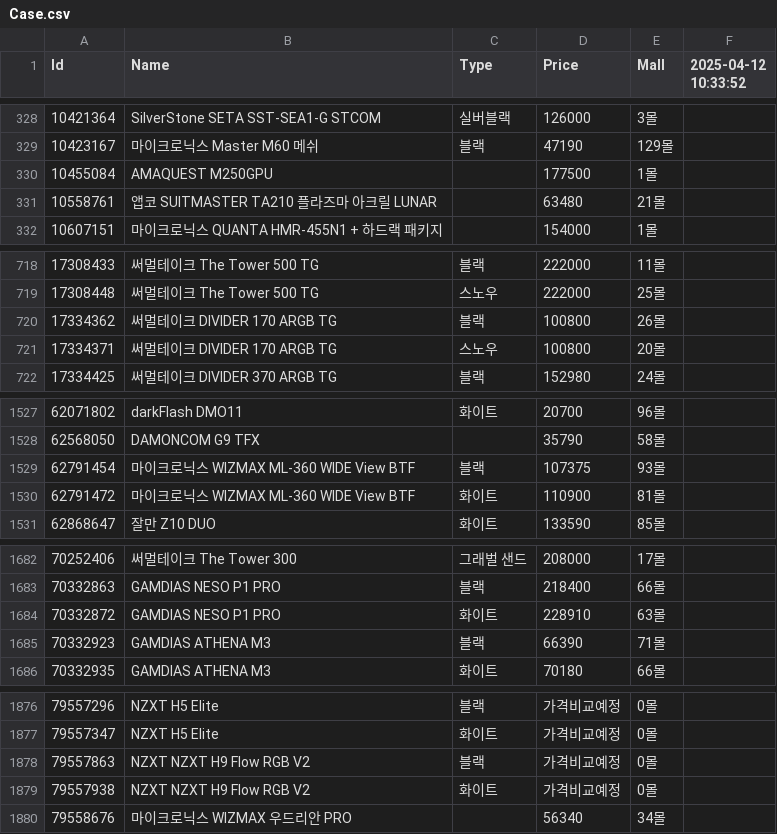
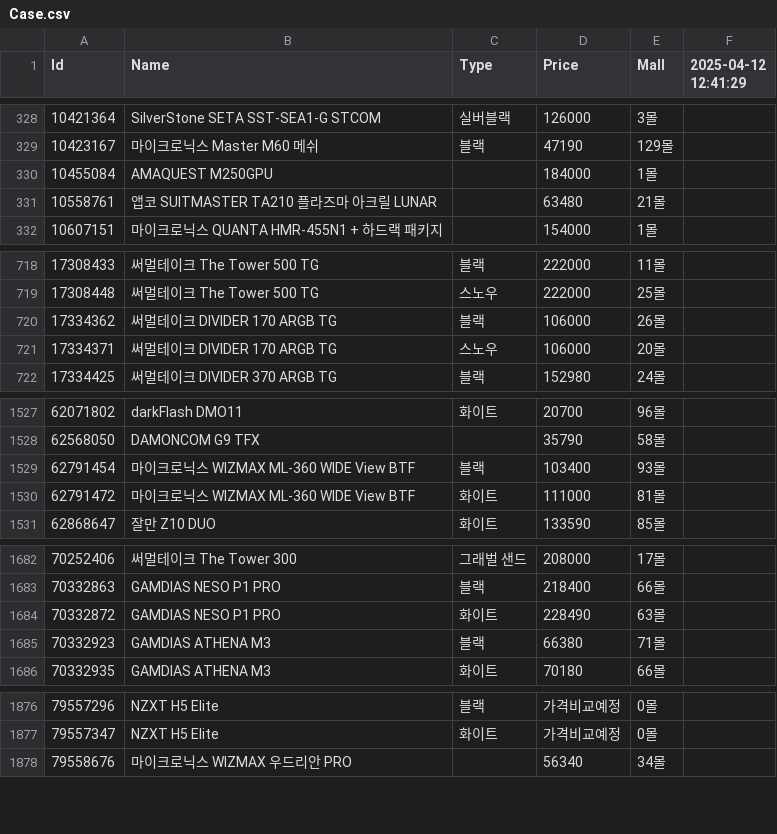
Before and after one commit to SSSSSSSSSSSSSSSSSSSSSSSSSSSSSSSSSSSSSun/Danawa-Crawler, a CSV file: crawl_data/Case.csv, drawn as a sheet; only a part is shown, gaps mark what is left out; the diff covers the shown part only.

Commit message:
Bot - Auto Crawl | 2025-04-12 12:45:04

```diff
--- a/crawl_data/Case.csv
+++ b/crawl_data/Case.csv
@@ -1 +1 @@
-Id,Name,Type,Price,Mall,2025-04-12 10:33:52
+Id,Name,Type,Price,Mall,2025-04-12 12:41:29
@@ -329,3 +329,3 @@ Id,Name,Type,Price,Mall,2025-04-12 10:33:52
 10423167,마이크로닉스 Master M60 메쉬,블랙,47190,129몰,
-10455084,AMAQUEST M250GPU,,177500,1몰,
+10455084,AMAQUEST M250GPU,,184000,1몰,
 10558761,앱코 SUITMASTER TA210 플라즈마 아크릴 LUNAR,,63480,21몰,
@@ -719,4 +719,4 @@ Id,Name,Type,Price,Mall,2025-04-12 10:33:52
 17308448,써멀테이크 The Tower 500 TG,스노우,222000,25몰,
-17334362,써멀테이크 DIVIDER 170 ARGB TG,블랙,100800,26몰,
-17334371,써멀테이크 DIVIDER 170 ARGB TG,스노우,100800,20몰,
+17334362,써멀테이크 DIVIDER 170 ARGB TG,블랙,106000,26몰,
+17334371,써멀테이크 DIVIDER 170 ARGB TG,스노우,106000,20몰,
 17334425,써멀테이크 DIVIDER 370 ARGB TG,블랙,152980,24몰,
@@ -1528,4 +1528,4 @@ Id,Name,Type,Price,Mall,2025-04-12 10:33:52
 62568050,DAMONCOM G9 TFX,,35790,58몰,
-62791454,마이크로닉스 WIZMAX ML-360 WIDE View BTF,블랙,107375,93몰,
-62791472,마이크로닉스 WIZMAX ML-360 WIDE View BTF,화이트,110900,81몰,
+62791454,마이크로닉스 WIZMAX ML-360 WIDE View BTF,블랙,103400,93몰,
+62791472,마이크로닉스 WIZMAX ML-360 WIDE View BTF,화이트,111000,81몰,
 62868647,잘만 Z10 DUO,화이트,133590,85몰,
@@ -1683,4 +1683,4 @@ Id,Name,Type,Price,Mall,2025-04-12 10:33:52
 70332863,GAMDIAS NESO P1 PRO,블랙,218400,66몰,
-70332872,GAMDIAS NESO P1 PRO,화이트,228910,63몰,
-70332923,GAMDIAS ATHENA M3,블랙,66390,71몰,
+70332872,GAMDIAS NESO P1 PRO,화이트,228490,63몰,
+70332923,GAMDIAS ATHENA M3,블랙,66380,71몰,
 70332935,GAMDIAS ATHENA M3,화이트,70180,66몰,
@@ -1877,4 +1877,2 @@ Id,Name,Type,Price,Mall,2025-04-12 10:33:52
 79557347,NZXT H5 Elite,화이트,가격비교예정,0몰,
-79557863,NZXT NZXT H9 Flow RGB V2,블랙,가격비교예정,0몰,
-79557938,NZXT NZXT H9 Flow RGB V2,화이트,가격비교예정,0몰,
 79558676,마이크로닉스 WIZMAX 우드리안 PRO,,56340,34몰,
```
Also changed, not shown: 8 edited cells elsewhere in this file, crawl_data/AIO Cooler.csv, crawl_data/Air Cooler.csv, 7 other files.
